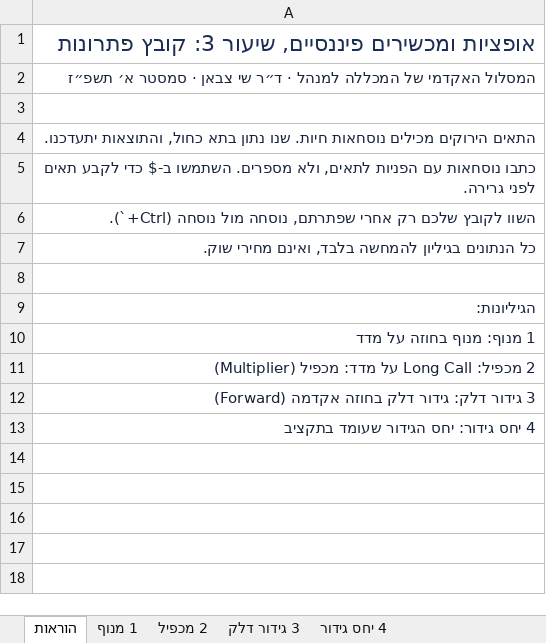
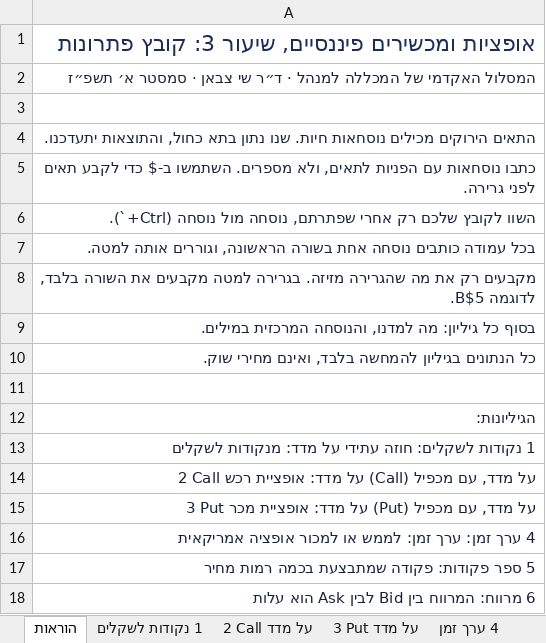
Before and after one commit to shaytsaban/options-financial-instruments, an Excel workbook: materials/practice-3-solutions.xlsx, sheet הוראות, drawn as a sheet; values as stored, in another font and other column widths than the file's, no borders; addresses are those after the commit; the diff names each change by its address in the sheet, - before the commit and + after, or states it on an @@ line.

```diff
--- a/materials/practice-3-solutions.xlsx (sheet הוראות)
+++ b/materials/practice-3-solutions.xlsx (sheet הוראות)
-sheet tab: 1 מנוף
+sheet tab: 1 נקודות לשקלים
-sheet tab: 2 מכפיל
+sheet tab: 2 Call על מדד
-sheet tab: 3 גידור דלק
+sheet tab: 3 Put על מדד
-sheet tab: 4 יחס גידור
+sheet tab: 4 ערך זמן
+row 7: בכל עמודה כותבים נוסחה אחת בשורה הראשונה, וגוררים אותה למטה.
+row 8: מקבעים רק את מה שהגרירה מזיזה. בגרירה למטה מקבעים את השורה בלבד, לדוגמה B$5.
+row 9: בסוף כל גיליון: מה למדנו, והנוסחה המרכזית במילים.
-A13: 1 מנוף: מנוף בחוזה על מדד
+A13: 1 נקודות לשקלים: חוזה עתידי על מדד: מנקודות לשקלים
-A14: 2 מכפיל: Long Call על מדד: מכפיל (Multiplier)
+A14: 2 Call על מדד: אופציית רכש (Call) על מדד, עם מכפיל
-A15: 3 גידור דלק: גידור דלק בחוזה אקדמה (Forward)
+A15: 3 Put על מדד: אופציית מכר (Put) על מדד, עם מכפיל
-A16: 4 יחס גידור: יחס הגידור שעומד בתקציב
+A16: 4 ערך זמן: ערך זמן: לממש או למכור אופציה אמריקאית
+row 17: 5 ספר פקודות: פקודה שמתבצעת בכמה רמות מחיר
+row 18: 6 מרווח: המרווח בין Bid לבין Ask הוא עלות
```
Also changed, not shown: sheet 2 Call על מדד, sheet 4 ערך זמן, sheet 3 Put על מדד, sheet 1 נקודות לשקלים, other sheet tabs, charts or pictures, materials/practice-3.xlsx, 34 other files.
